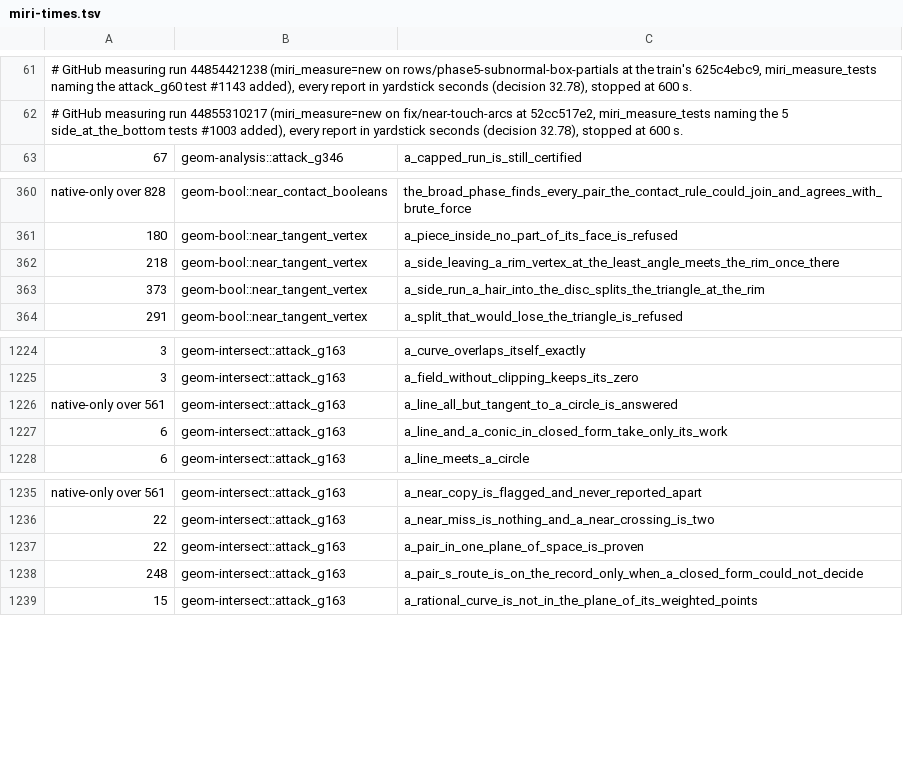
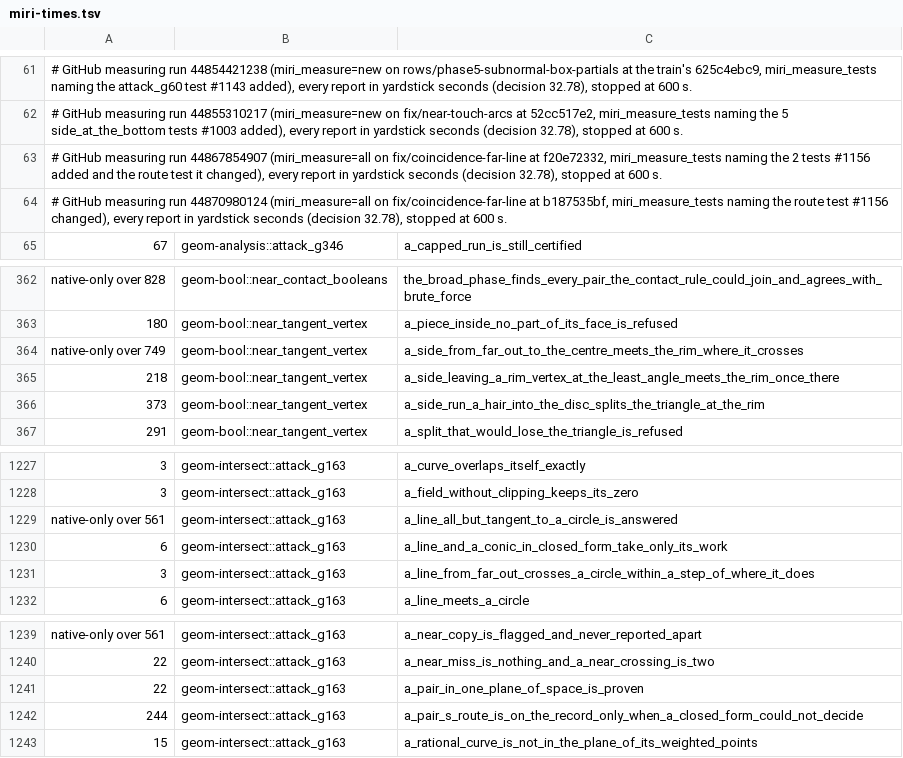
Before and after one commit to spareware-co-op/spareware, a TSV file: projects/engines/geometry/crates/geom-test/src/miri-times.tsv, drawn as a sheet; only a part is shown, gaps mark what is left out.

```diff
--- a/projects/engines/geometry/crates/geom-test/src/miri-times.tsv
+++ b/projects/engines/geometry/crates/geom-test/src/miri-times.tsv
@@ -62,2 +62,4 @@
 # GitHub measuring run 44855310217 (miri_measure=new on fix/near-touch-arcs at 52cc517e2, miri_measure_tests naming the 5 side_at_the_bottom tests #1003 added), every report in yardstick seconds (decision 32.78), stopped at 600 s.
+# GitHub measuring run 44867854907 (miri_measure=all on fix/coincidence-far-line at f20e72332, miri_measure_tests naming the 2 tests #1156 added and the route test it changed), every report in yardstick seconds (decision 32.78), stopped at 600 s.
+# GitHub measuring run 44870980124 (miri_measure=all on fix/coincidence-far-line at b187535bf, miri_measure_tests naming the route test #1156 changed), every report in yardstick seconds (decision 32.78), stopped at 600 s.
 67	geom-analysis::attack_g346	a_capped_run_is_still_certified
@@ -361,2 +363,3 @@ native-only over 828	geom-bool::near_contact_booleans	the_broad_phase_finds_ever
 180	geom-bool::near_tangent_vertex	a_piece_inside_no_part_of_its_face_is_refused
+native-only over 749	geom-bool::near_tangent_vertex	a_side_from_far_out_to_the_centre_meets_the_rim_where_it_crosses
 218	geom-bool::near_tangent_vertex	a_side_leaving_a_rim_vertex_at_the_least_angle_meets_the_rim_once_there
@@ -1227,2 +1230,3 @@ native-only over 561	geom-intersect::attack_g163	a_line_all_but_tangent_to_a_cir
 6	geom-intersect::attack_g163	a_line_and_a_conic_in_closed_form_take_only_its_work
+3	geom-intersect::attack_g163	a_line_from_far_out_crosses_a_circle_within_a_step_of_where_it_does
 6	geom-intersect::attack_g163	a_line_meets_a_circle
@@ -1237,3 +1241,3 @@ native-only over 561	geom-intersect::attack_g163	a_near_copy_is_flagged_and_neve
 22	geom-intersect::attack_g163	a_pair_in_one_plane_of_space_is_proven
-248	geom-intersect::attack_g163	a_pair_s_route_is_on_the_record_only_when_a_closed_form_could_not_decide
+244	geom-intersect::attack_g163	a_pair_s_route_is_on_the_record_only_when_a_closed_form_could_not_decide
 15	geom-intersect::attack_g163	a_rational_curve_is_not_in_the_plane_of_its_weighted_points
```
